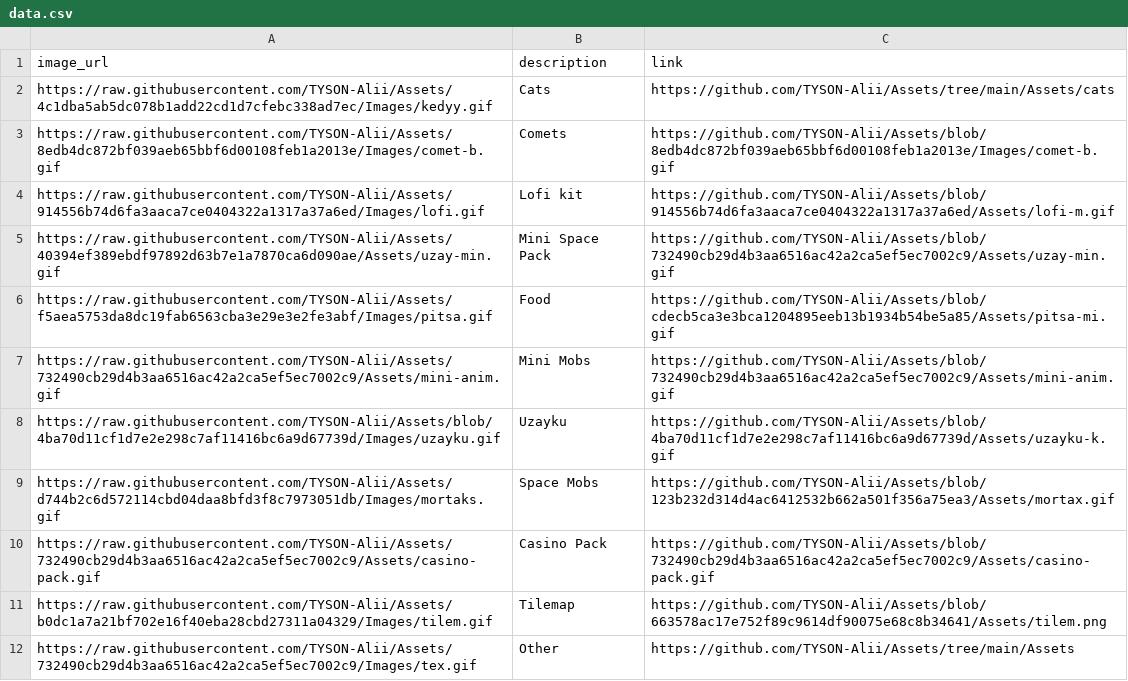
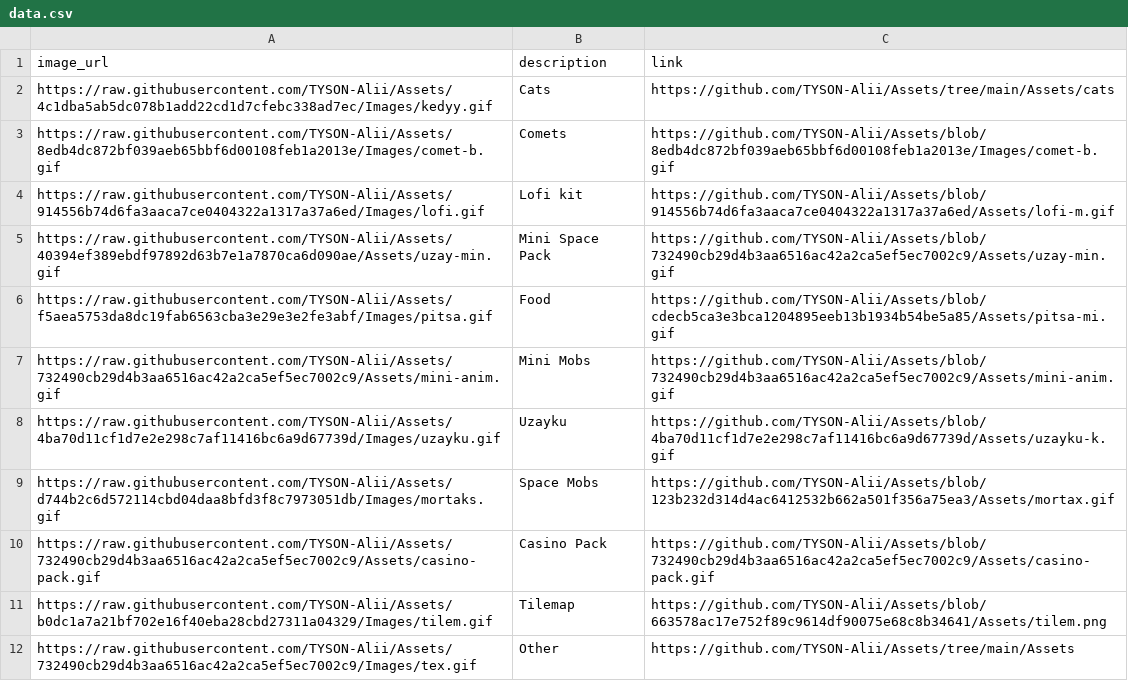
Before and after one commit to TYSON-Alii/Assets, a CSV file: data.csv, drawn as a sheet.

Commit message:
Update data.csv

```diff
--- a/data.csv
+++ b/data.csv
@@ -7,3 +7,3 @@ https://raw.githubusercontent.com/TYSON-Alii/Assets/f5aea5753da8dc19fab6563cba3e
 https://raw.githubusercontent.com/TYSON-Alii/Assets/732490cb29d4b3aa6516ac42a2ca5ef5ec7002c9/Assets/mini-anim.gif,Mini Mobs,https://github.com/TYSON-Alii/Assets/blob/732490cb29d4b3aa6516ac42a2ca5ef5ec7002c9/Assets/mini-anim.gif
-https://raw.githubusercontent.com/TYSON-Alii/Assets/blob/4ba70d11cf1d7e2e298c7af11416bc6a9d67739d/Images/uzayku.gif, Uzayku, https://github.com/TYSON-Alii/Assets/blob/4ba70d11cf1d7e2e298c7af11416bc6a9d67739d/Assets/uzayku-k.gif
+https://raw.githubusercontent.com/TYSON-Alii/Assets/4ba70d11cf1d7e2e298c7af11416bc6a9d67739d/Images/uzayku.gif, Uzayku, https://github.com/TYSON-Alii/Assets/blob/4ba70d11cf1d7e2e298c7af11416bc6a9d67739d/Assets/uzayku-k.gif
 https://raw.githubusercontent.com/TYSON-Alii/Assets/d744b2c6d572114cbd04daa8bfd3f8c7973051db/Images/mortaks.gif,Space Mobs,https://github.com/TYSON-Alii/Assets/blob/123b232d314d4ac6412532b662a501f356a75ea3/Assets/mortax.gif
```
